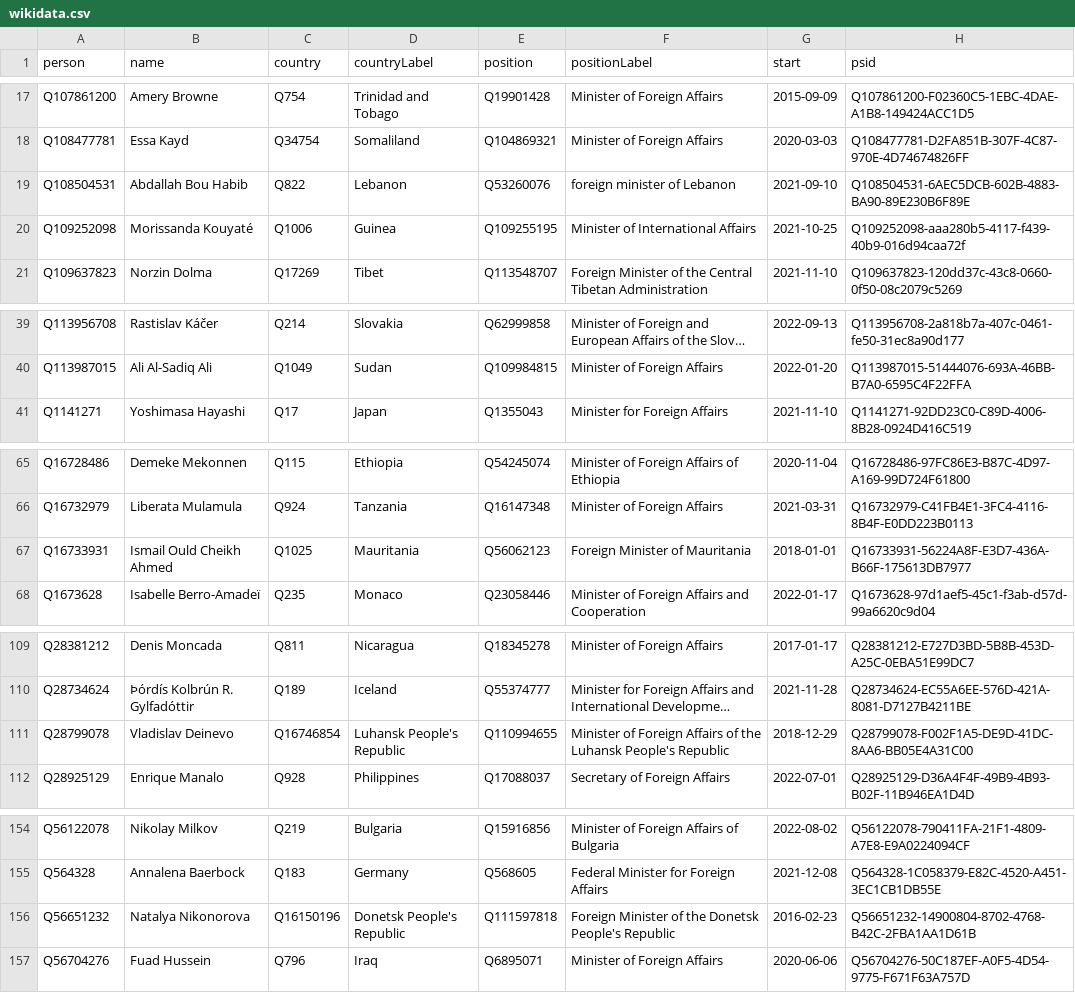
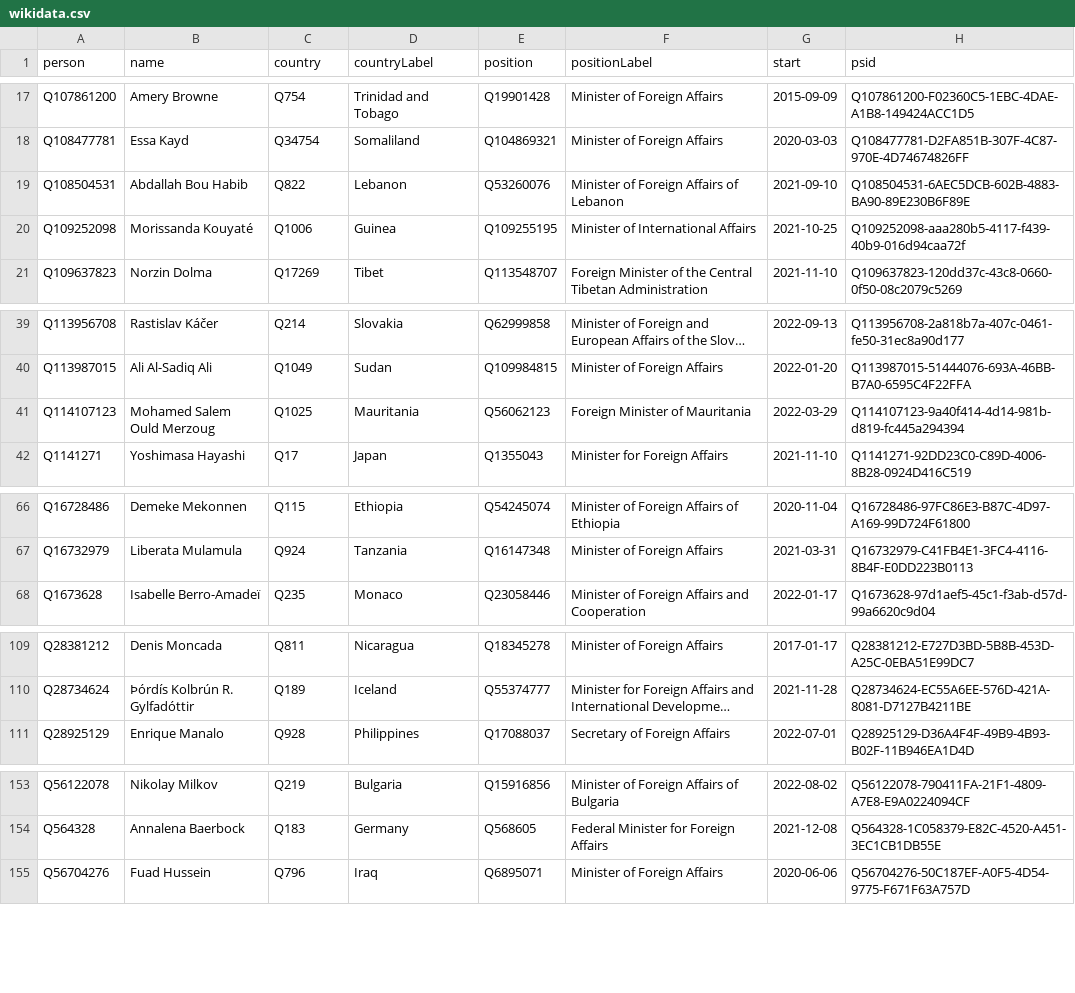
Before and after one commit to every-politician-scrapers/world, a CSV file: sources/foreign/wikidata.csv, drawn as a sheet; only a part is shown, gaps mark what is left out; long unchanged cells end in …; removed rows and columns are numbered as before the commit, all else as after; the diff names each change by its address in the sheet, - before the commit and + after, or states it on an @@ line.

Commit message:
Compare external sources to Wikidata

```diff
--- a/sources/foreign/wikidata.csv
+++ b/sources/foreign/wikidata.csv
-F19 (positionLabel): foreign minister of Lebanon
+F19 (positionLabel): Minister of Foreign Affairs of Lebanon
+row 41: Q114107123 | Mohamed Salem Ould Merzoug | Q1025 | Mauritania | Q56062123 | Foreign Minister of Mauritania | 2022-03-29 | Q114107123-9a40f414-4d14-981b-d819-fc445a294394
-row 67: Q16733931 | Ismail Ould Cheikh Ahmed | Q1025 | Mauritania | Q56062123 | Foreign Minister of Mauritania | 2018-01-01 | Q16733931-56224A8F-E3D7-436A-B66F-175613DB7977
-row 111: Q28799078 | Vladislav Deinevo | Q16746854 | Luhansk People's Republic | Q110994655 | Minister of Foreign Affairs of the Luhansk People's Republic | 2018-12-29 | Q28799078-F002F1A5-DE9D-41DC-8AA6-BB05E4A31C00
-row 156: Q56651232 | Natalya Nikonorova | Q16150196 | Donetsk People's Republic | Q111597818 | Foreign Minister of the Donetsk People's Republic | 2016-02-23 | Q56651232-14900804-8702-4768-B42C-2FBA1AA1D61B
```
Also changed, not shown: sources/foreign/diff.csv, sources/foreign/scraped.csv.
